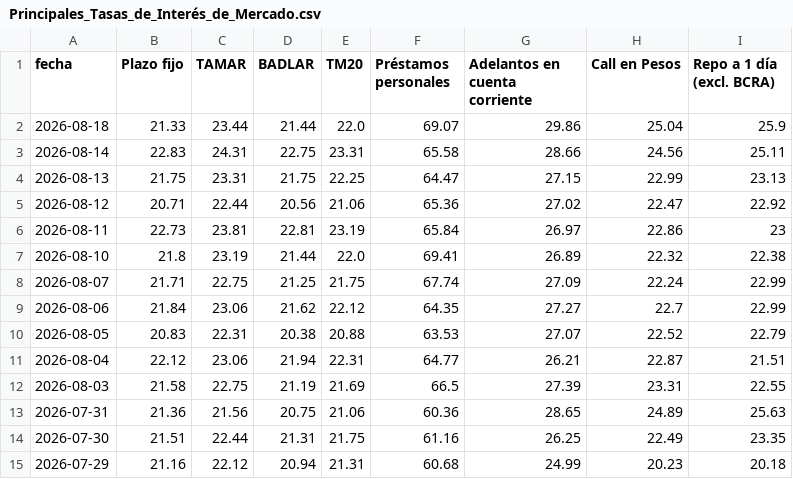
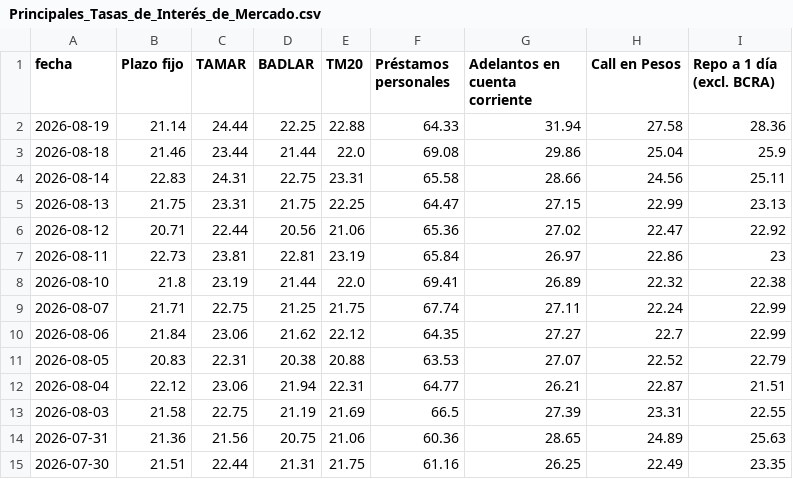
Before and after one commit to jesusrobles824/Automatizacion-descarga-bases-de-datos-Python, a CSV file: Principales_Tasas_de_Interés_de_Mercado.csv, drawn as a sheet; only a part is shown; the shorter side is filled out with more unchanged rows.

```diff
--- a/Principales_Tasas_de_Interés_de_Mercado.csv
+++ b/Principales_Tasas_de_Interés_de_Mercado.csv
@@ -1,3 +1,4 @@
 fecha,Plazo fijo,TAMAR,BADLAR,TM20,Préstamos personales,Adelantos en cuenta corriente,Call en Pesos,Repo a 1 día (excl. BCRA)
-2026-08-18,21.33,23.44,21.44,22.0,69.07,29.86,25.04,25.9
+2026-08-19,21.14,24.44,22.25,22.88,64.33,31.94,27.58,28.36
+2026-08-18,21.46,23.44,21.44,22.0,69.08,29.86,25.04,25.9
 2026-08-14,22.83,24.31,22.75,23.31,65.58,28.66,24.56,25.11
@@ -7,3 +8,3 @@ fecha,Plazo fijo,TAMAR,BADLAR,TM20,Préstamos personales,Adelantos en cuenta cor
 2026-08-10,21.8,23.19,21.44,22.0,69.41,26.89,22.32,22.38
-2026-08-07,21.71,22.75,21.25,21.75,67.74,27.09,22.24,22.99
+2026-08-07,21.71,22.75,21.25,21.75,67.74,27.11,22.24,22.99
 2026-08-06,21.84,23.06,21.62,22.12,64.35,27.27,22.7,22.99
```
Also changed, not shown: ADRs_Precios.csv, Préstamos_sector_privado_en_pesos_en_millones_por_tipo_crédito.csv, 7 other files.
